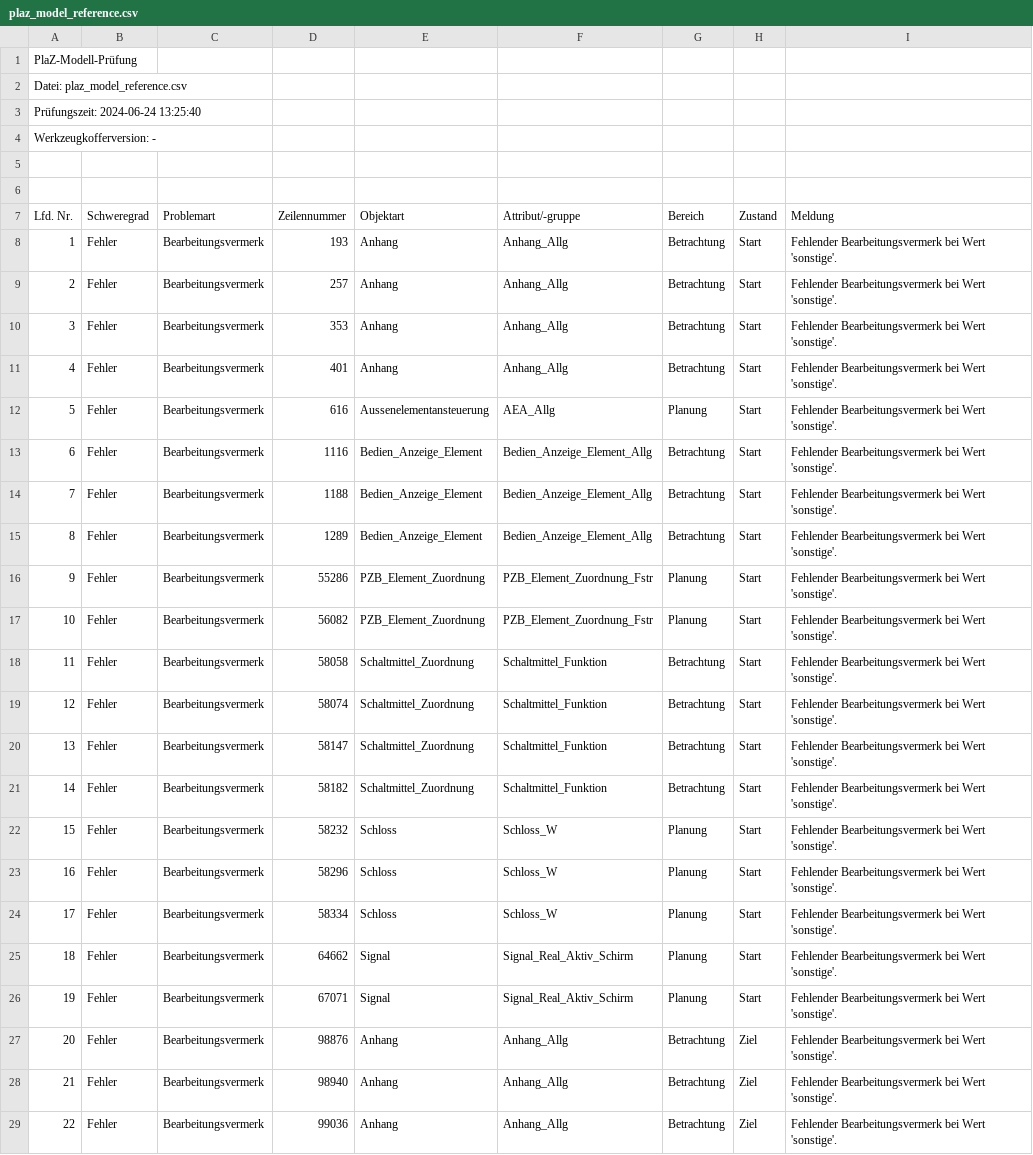
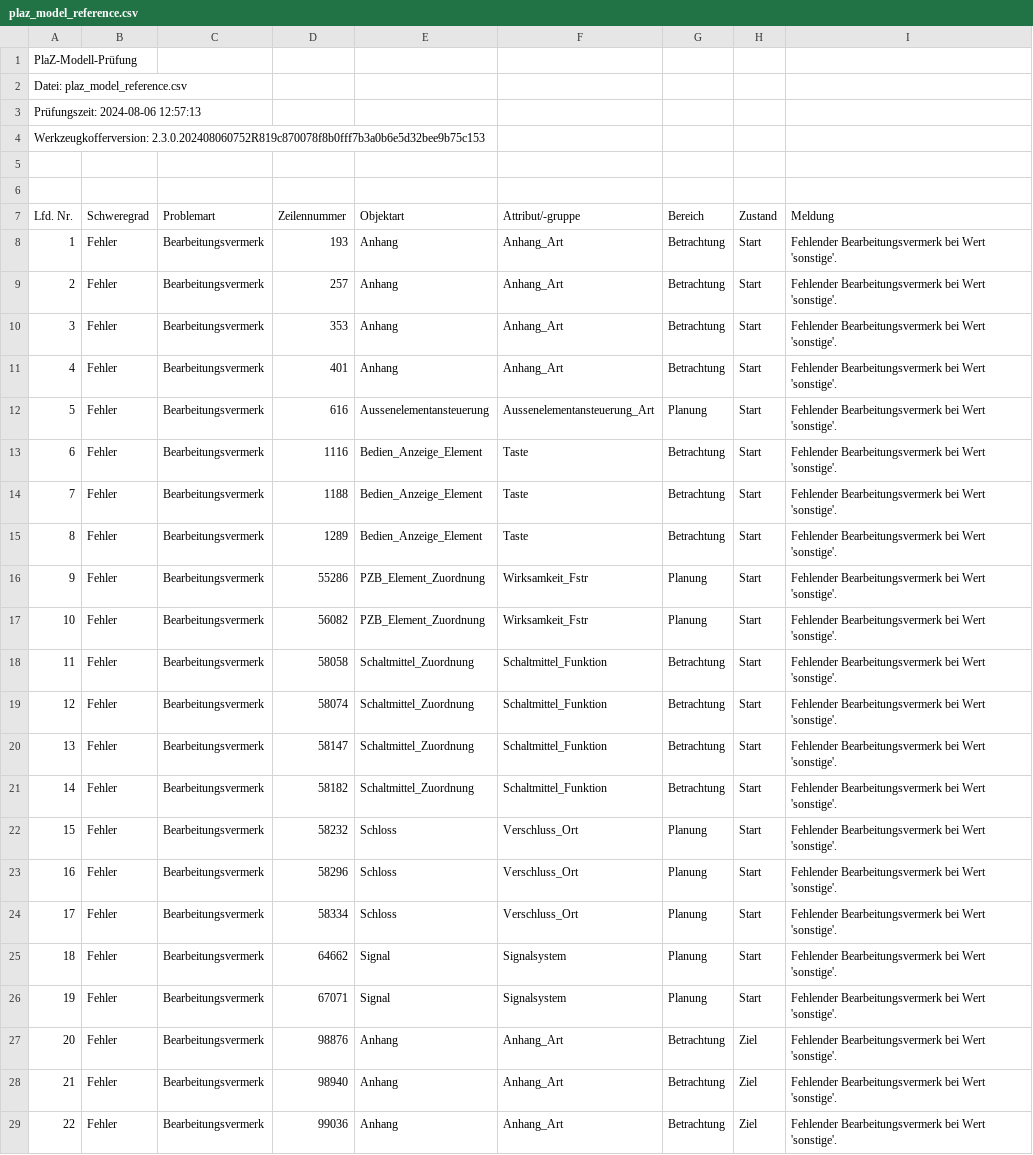
Before and after one commit to eclipse-set/set, a CSV file: java/bundles/org.eclipse.set.swtbot/test_res/table_reference/pphn/plaz_model_reference.csv, drawn as a sheet; only a part is shown; the diff covers the shown part only; the diff names each change by its address in the sheet, - before the commit and + after, or states it on an @@ line.

```diff
--- a/java/bundles/org.eclipse.set.swtbot/test_res/table_reference/pphn/plaz_model_reference.csv
+++ b/java/bundles/org.eclipse.set.swtbot/test_res/table_reference/pphn/plaz_model_reference.csv
-A3 (Lfd. Nr.): Prüfungszeit: 2024-06-24 13:25:40
+A3 (Lfd. Nr.): Prüfungszeit: 2024-08-06 12:57:13
-A4 (Lfd. Nr.): Werkzeugkofferversion: -
+A4 (Lfd. Nr.): Werkzeugkofferversion: 2.3.0.202408060752R819c870078f8b0fff7b3a0b6e5d32bee9b75c153
-F8:F11 (Attribut/-gruppe): Anhang_Allg
+F8:F11 (Attribut/-gruppe): Anhang_Art
-F12 (Attribut/-gruppe): AEA_Allg
+F12 (Attribut/-gruppe): Aussenelementansteuerung_Art
-F13:F15 (Attribut/-gruppe): Bedien_Anzeige_Element_Allg
+F13:F15 (Attribut/-gruppe): Taste
-F16:F17 (Attribut/-gruppe): PZB_Element_Zuordnung_Fstr
+F16:F17 (Attribut/-gruppe): Wirksamkeit_Fstr
-F22:F24 (Attribut/-gruppe): Schloss_W
+F22:F24 (Attribut/-gruppe): Verschluss_Ort
-F25:F26 (Attribut/-gruppe): Signal_Real_Aktiv_Schirm
+F25:F26 (Attribut/-gruppe): Signalsystem
-F27:F29 (Attribut/-gruppe): Anhang_Allg
+F27:F29 (Attribut/-gruppe): Anhang_Art
```
Also changed, not shown: 16 edited cells elsewhere in this file, java/bundles/org.eclipse.set.swtbot/test_res/table_reference/pphn/ssks_reference.csv.
